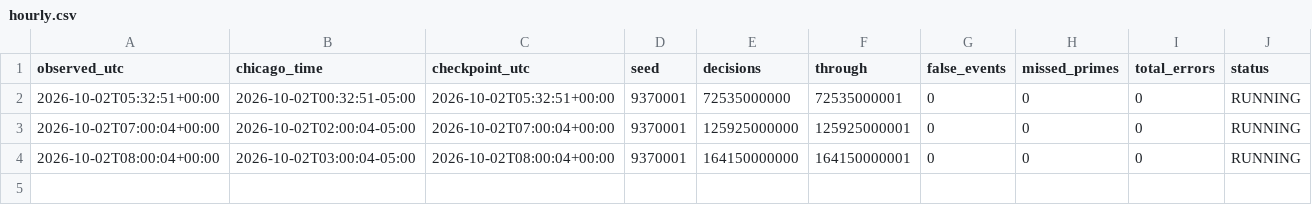
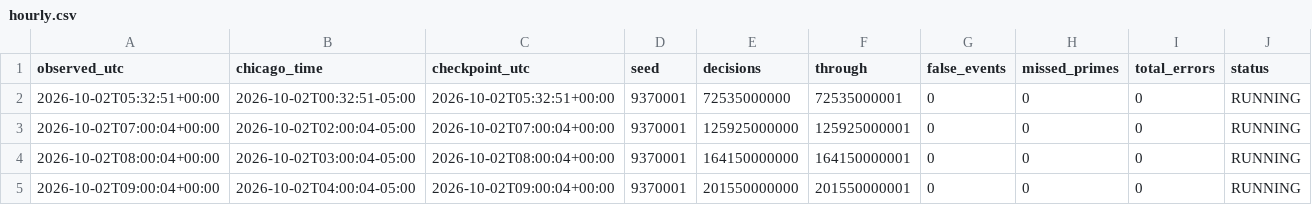
Before and after one commit to iwtbotiwtwot/prime-event, a CSV file: evidence/live/hourly.csv, drawn as a sheet; only a part is shown; rows hold the shown columns only; the diff names each change by its address in the sheet, - before the commit and + after, or states it on an @@ line.

Commit message:
Update hourly prime-event observation 2026-10-02T09:00:00Z

```diff
--- a/evidence/live/hourly.csv
+++ b/evidence/live/hourly.csv
+row 5: 2026-10-02T09:00:04+00:00 | 2026-10-02T04:00:04-05:00 | 2026-10-02T09:00:04+00:00 | 9370001 | 201550000000 | 201550000001 | 0 | 0 | 0 | RUNNING
```
Also changed, not shown: 2 other files.
